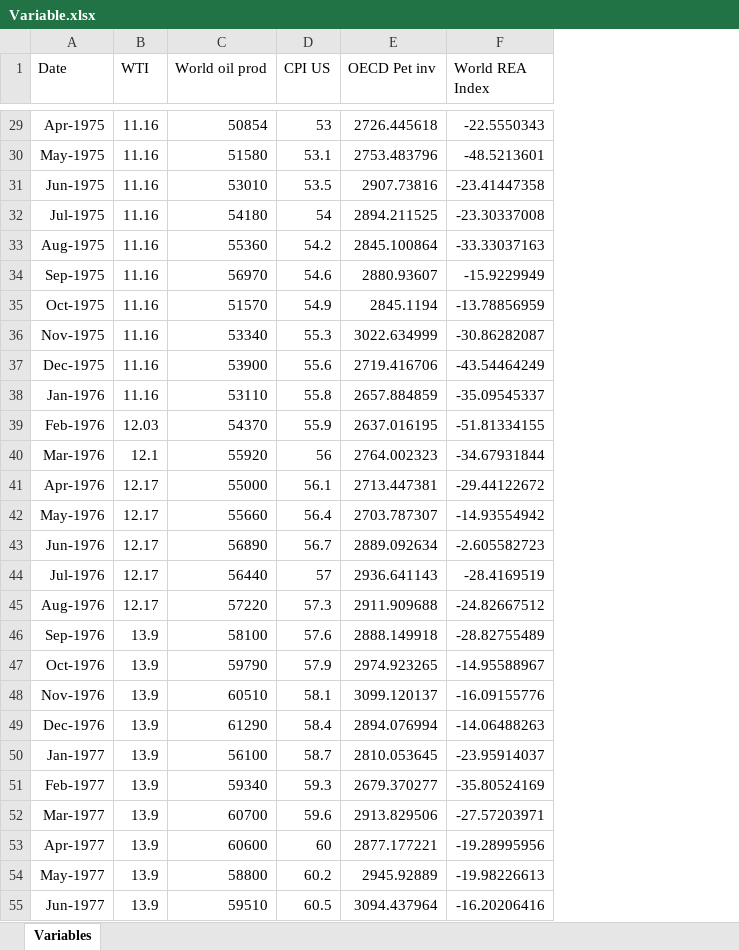
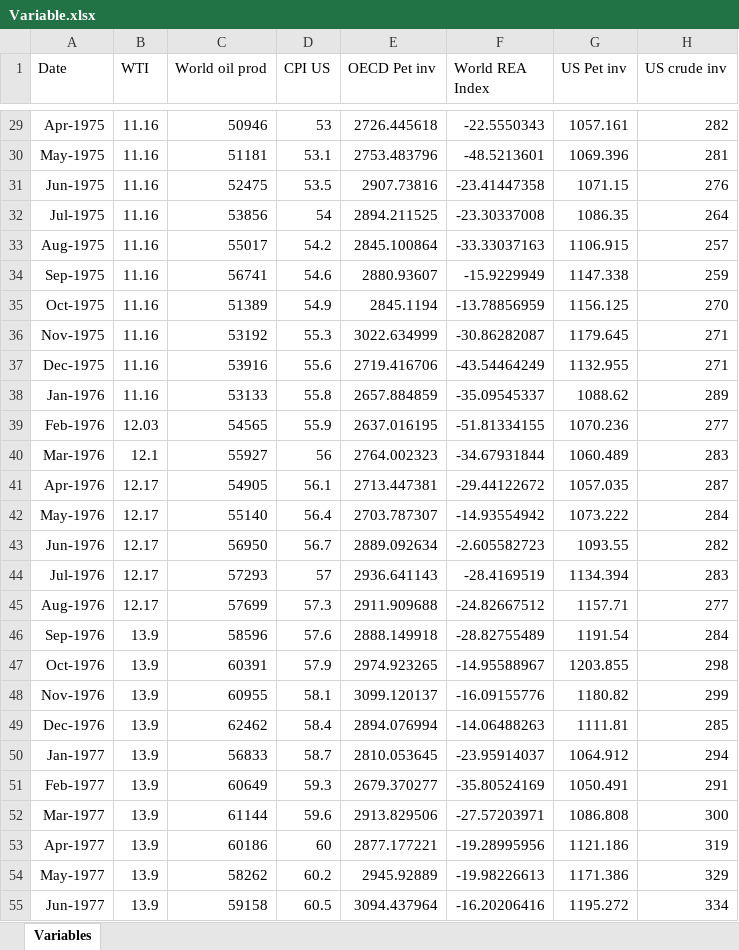
Before and after one commit to erikmnielsen/Oil-Price-Forecasting, an Excel workbook: Variable.xlsx, sheet Variables, drawn as a sheet; only a part is shown, gaps mark what is left out; values as stored, in another font and other column widths than the file's, no borders; the diff covers the shown part only; the diff names each change by its address in the sheet, - before the commit and + after, or states it on an @@ line.

```diff
--- a/Variable.xlsx (sheet Variables)
+++ b/Variable.xlsx (sheet Variables)
+column G (US Pet inv), rows 29-55: 1057.161 | 1069.396 | 1071.15 | 1086.35 | 1106.915 | 1147.338 | 1156.125 | 1179.645 | 1132.955 | 1088.62 | 1070.236 | 1060.489 | 1057.035 | 1073.222 | 1093.55 | 1134.394 | 1157.71 | 1191.54 | 1203.855 | 1180.82 | 1111.81 | 1064.912 | 1050.491 | 1086.808 | 1121.186 | 1171.386 | 1195.272
+column H (US crude inv), rows 29-55: 282 | 281 | 276 | 264 | 257 | 259 | 270 | 271 | 271 | 289 | 277 | 283 | 287 | 284 | 282 | 283 | 277 | 284 | 298 | 299 | 285 | 294 | 291 | 300 | 319 | 329 | 334
-C29 (World oil prod): 50854
+C29 (World oil prod): 50946
-C30 (World oil prod): 51580
+C30 (World oil prod): 51181
-C31 (World oil prod): 53010
+C31 (World oil prod): 52475
-C32 (World oil prod): 54180
+C32 (World oil prod): 53856
-C33 (World oil prod): 55360
+C33 (World oil prod): 55017
-C34 (World oil prod): 56970
+C34 (World oil prod): 56741
-C35 (World oil prod): 51570
+C35 (World oil prod): 51389
-C36 (World oil prod): 53340
+C36 (World oil prod): 53192
-C37 (World oil prod): 53900
+C37 (World oil prod): 53916
-C38 (World oil prod): 53110
+C38 (World oil prod): 53133
-C39 (World oil prod): 54370
+C39 (World oil prod): 54565
-C40 (World oil prod): 55920
+C40 (World oil prod): 55927
-C41 (World oil prod): 55000
+C41 (World oil prod): 54905
-C42 (World oil prod): 55660
+C42 (World oil prod): 55140
-C43 (World oil prod): 56890
+C43 (World oil prod): 56950
-C44 (World oil prod): 56440
+C44 (World oil prod): 57293
-C45 (World oil prod): 57220
+C45 (World oil prod): 57699
-C46 (World oil prod): 58100
+C46 (World oil prod): 58596
-C47 (World oil prod): 59790
+C47 (World oil prod): 60391
-C48 (World oil prod): 60510
+C48 (World oil prod): 60955
-C49 (World oil prod): 61290
+C49 (World oil prod): 62462
-C50 (World oil prod): 56100
+C50 (World oil prod): 56833
-C51 (World oil prod): 59340
+C51 (World oil prod): 60649
-C52 (World oil prod): 60700
+C52 (World oil prod): 61144
-C53 (World oil prod): 60600
+C53 (World oil prod): 60186
-C54 (World oil prod): 58800
+C54 (World oil prod): 58262
-C55 (World oil prod): 59510
+C55 (World oil prod): 59158
```
Also changed, not shown: 852 edited cells elsewhere in this sheet.
